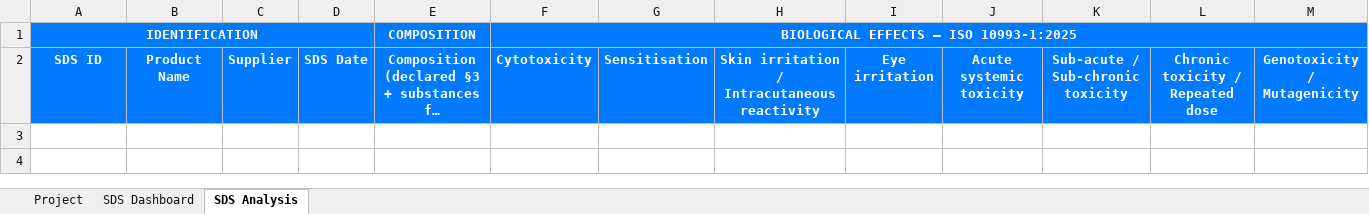
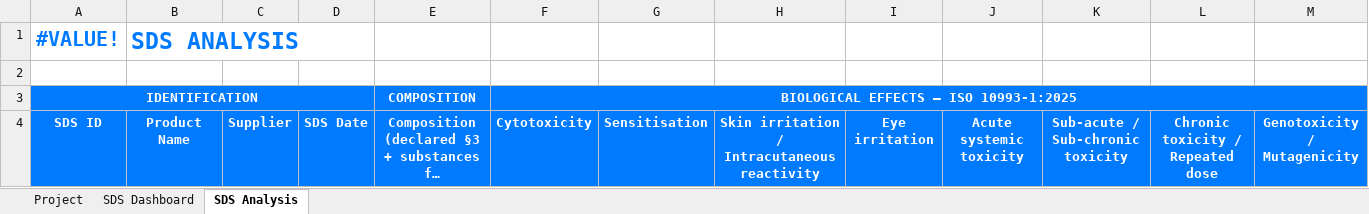
Before and after one commit to AconisBiocompatibility/sds-screener, an Excel workbook: template.xlsx, sheet SDS Analysis, drawn as a sheet; only a part is shown; long unchanged cells end in …; values as stored, in another font and other column widths than the file's, no borders; conditional formats and table styles not drawn; rows hold the shown columns only; the diff names each change by its address in the sheet, - before the commit and + after, or states it on an @@ line.

```diff
--- a/template.xlsx (sheet SDS Analysis)
+++ b/template.xlsx (sheet SDS Analysis)
+row 1: #VALUE! | SDS ANALYSIS
+row 2: (empty)
```
Also changed, not shown: sheet SDS Dashboard, sheet Project, charts or pictures.
